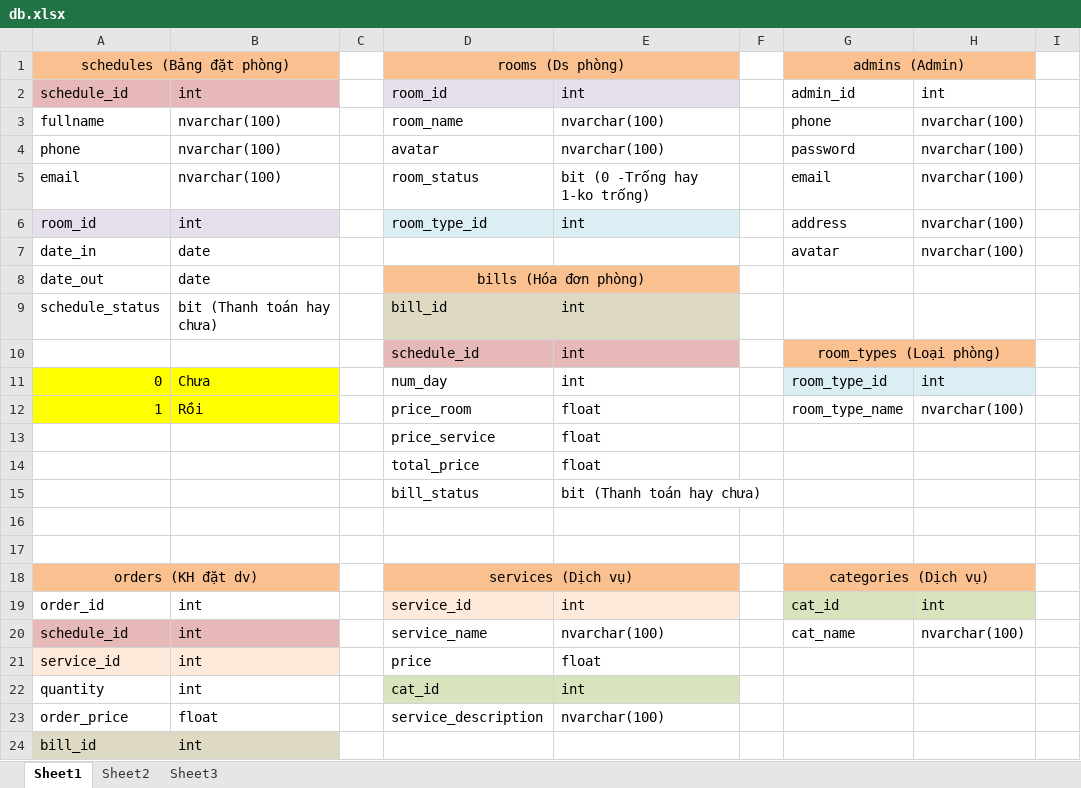
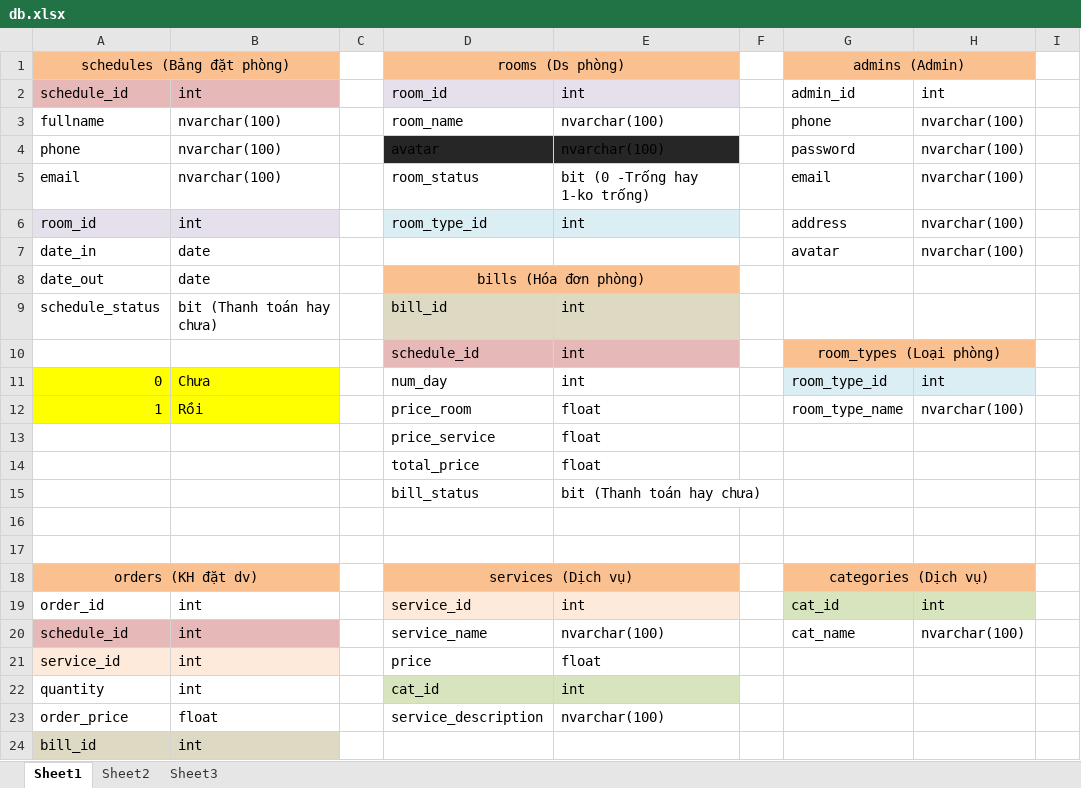
Before and after one commit to ngoctt18/ASP_KhachSan, an Excel workbook: db.xlsx, sheet Sheet1, drawn as a sheet; only a part is shown; values as stored, in another font and other column widths than the file's, no borders; the diff names each change by its address in the sheet, - before the commit and + after, or states it on an @@ line.

```diff
--- a/db.xlsx (sheet Sheet1)
+++ b/db.xlsx (sheet Sheet1)
-D4:E4 fill: none
+D4:E4 fill: #262626
```
Also changed, not shown: 12 other files.
